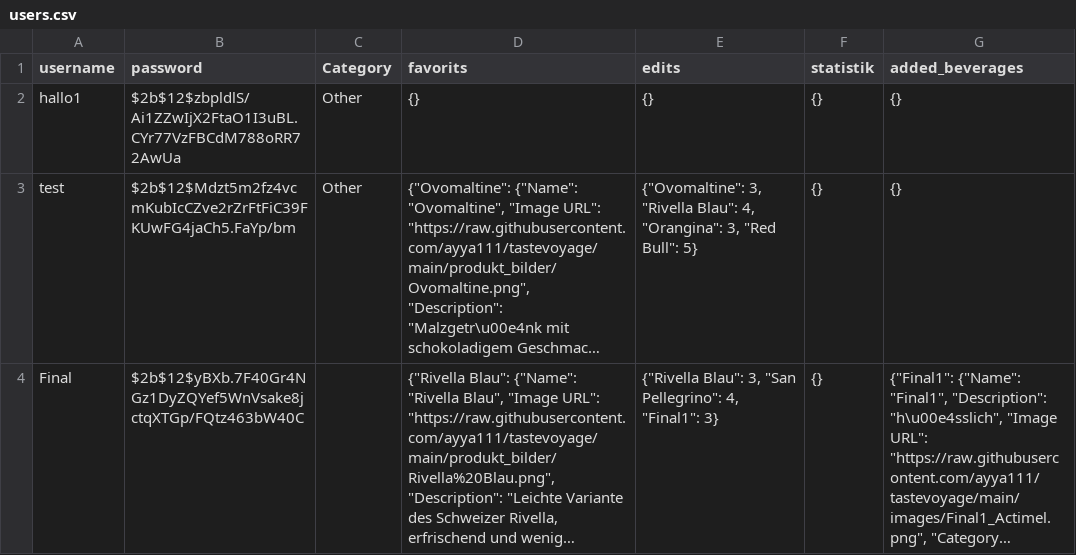
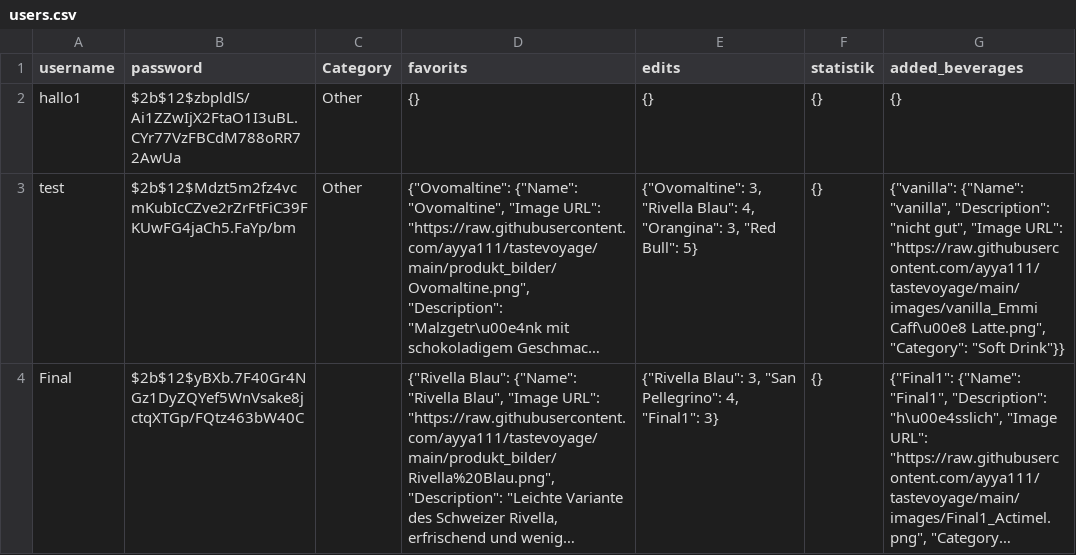
Before and after one commit to ayya111/tastevoyage, a CSV file: users.csv, drawn as a sheet; long unchanged cells end in …; the diff names each change by its address in the sheet, - before the commit and + after, or states it on an @@ line.

Commit message:
update file

```diff
--- a/users.csv
+++ b/users.csv
-G3 (added_beverages): {}
+G3 (added_beverages): {"vanilla": {"Name": "vanilla", "Description": "nicht gut", "Image URL": "https://raw.githubusercontent.com/ayya111/tastevoyage/main/images/vanilla_Emmi Caff\u00e8 Latte.png", "Category": "Soft Drink"}}
```
